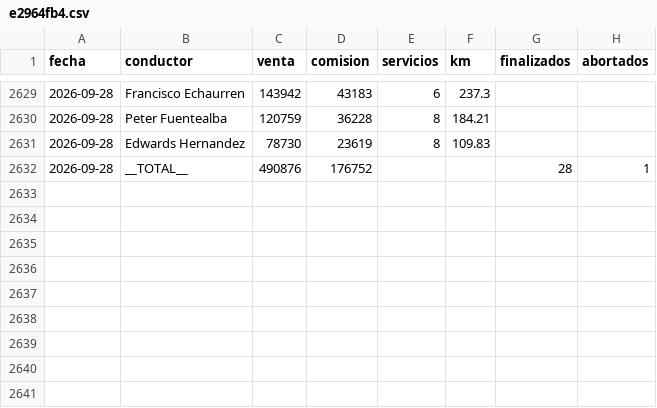
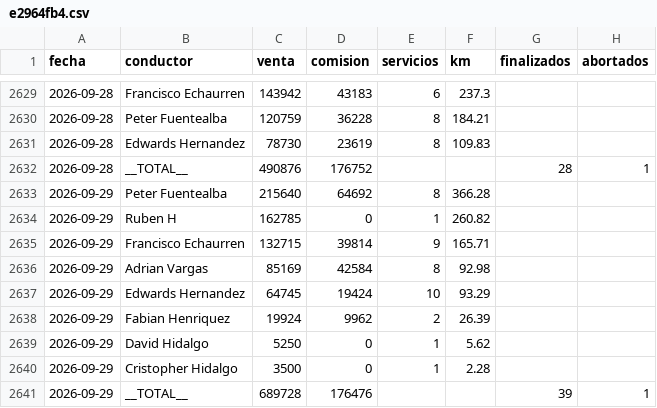
Before and after one commit to rubness007/qz-13a41abc58, a CSV file: e2964fb4.csv, drawn as a sheet; only a part is shown, gaps mark what is left out; the diff names each change by its address in the sheet, - before the commit and + after, or states it on an @@ line.

Commit message:
Reporte 2026-09-29

```diff
--- a/e2964fb4.csv
+++ b/e2964fb4.csv
+row 2633: 2026-09-29 | Peter Fuentealba | 215640 | 64692 | 8 | 366.28
+row 2634: 2026-09-29 | Ruben H | 162785 | 0 | 1 | 260.82
+row 2635: 2026-09-29 | Francisco Echaurren | 132715 | 39814 | 9 | 165.71
+row 2636: 2026-09-29 | Adrian Vargas | 85169 | 42584 | 8 | 92.98
+row 2637: 2026-09-29 | Edwards Hernandez | 64745 | 19424 | 10 | 93.29
+row 2638: 2026-09-29 | Fabian Henriquez | 19924 | 9962 | 2 | 26.39
+row 2639: 2026-09-29 | David Hidalgo | 5250 | 0 | 1 | 5.62
+row 2640: 2026-09-29 | Cristopher Hidalgo | 3500 | 0 | 1 | 2.28
+row 2641: 2026-09-29 | __TOTAL__ | 689728 | 176476 |  |  | 39 | 1
```
